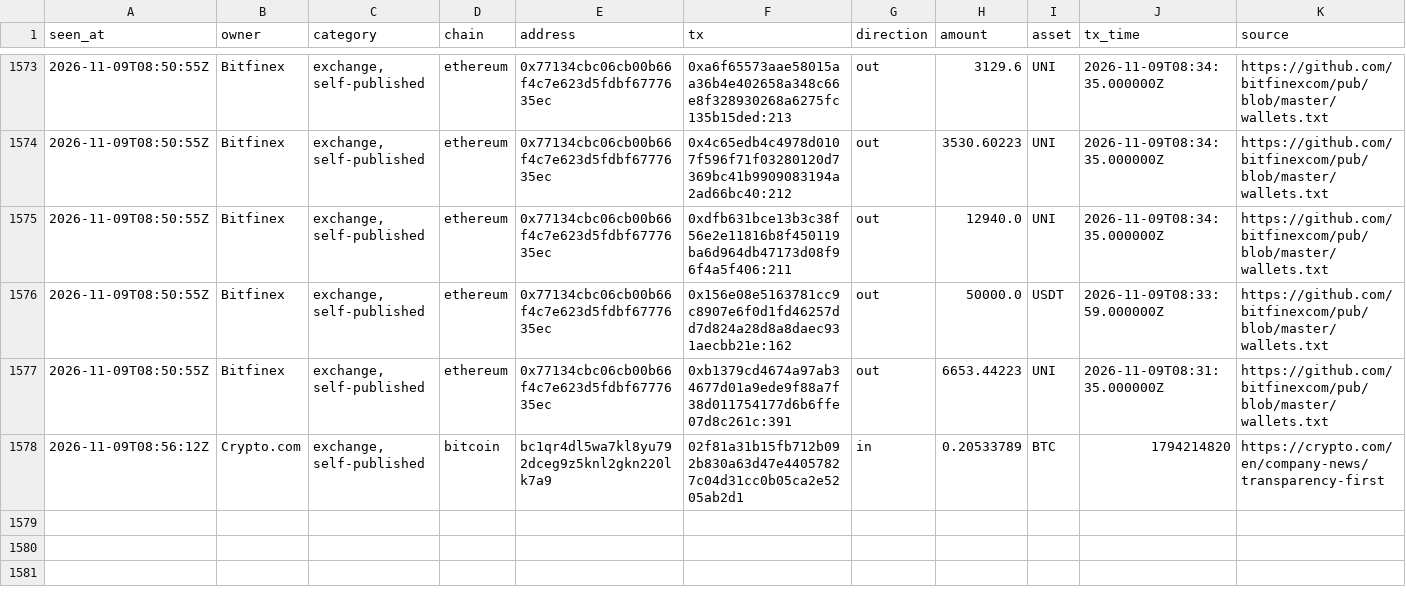
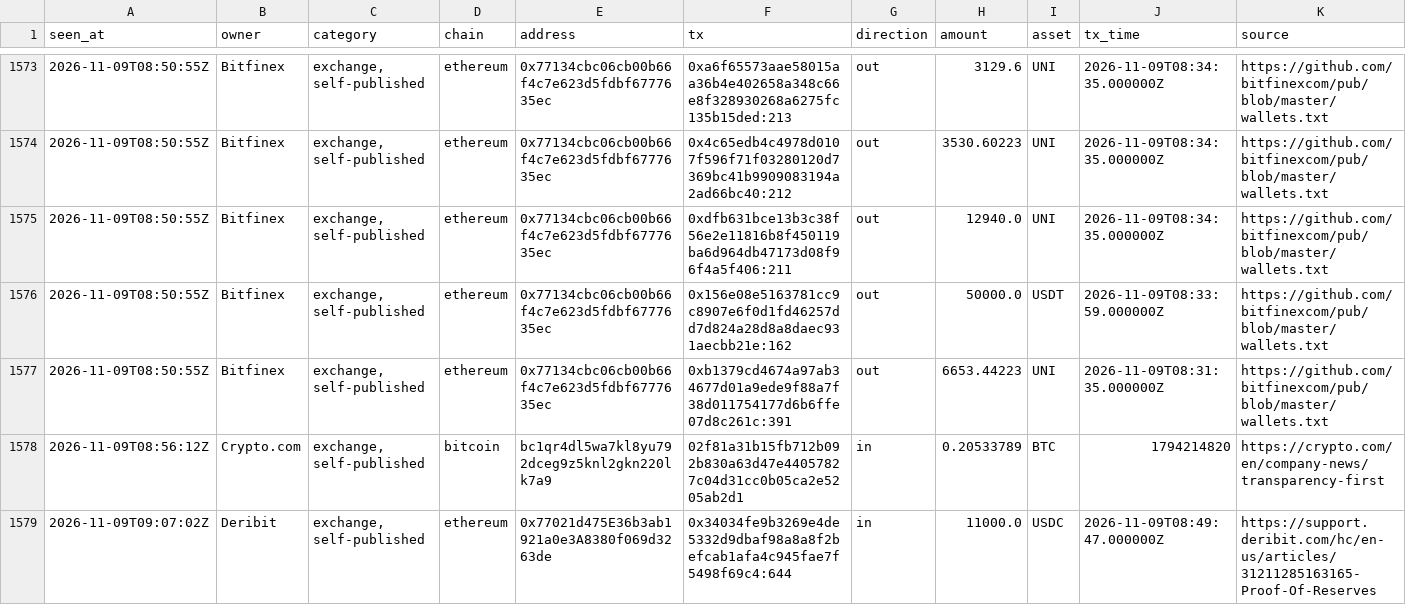
Before and after one commit to hpintojr/crypto-scanner, a CSV file: data/wallet-moves.csv, drawn as a sheet; only a part is shown, gaps mark what is left out; the diff names each change by its address in the sheet, - before the commit and + after, or states it on an @@ line.

```diff
--- a/data/wallet-moves.csv
+++ b/data/wallet-moves.csv
+row 1579: 2026-11-09T09:07:02Z | Deribit | exchange, self-published | ethereum | 0x77021d475E36b3ab1921a0e3A8380f069d3263de | 0x34034fe9b3269e4de5332d9dbaf98a8a8f2befcab1afa4c945fae7f5498f69c4:644 | in | 11000.0 | USDC | 2026-11-09T08:49:47.000000Z | https://support.deribit.com/hc/en-us/articles/31211285163165-Proof-Of-Reserves
```
Also changed, not shown: data/signals.csv, 7 other files.
